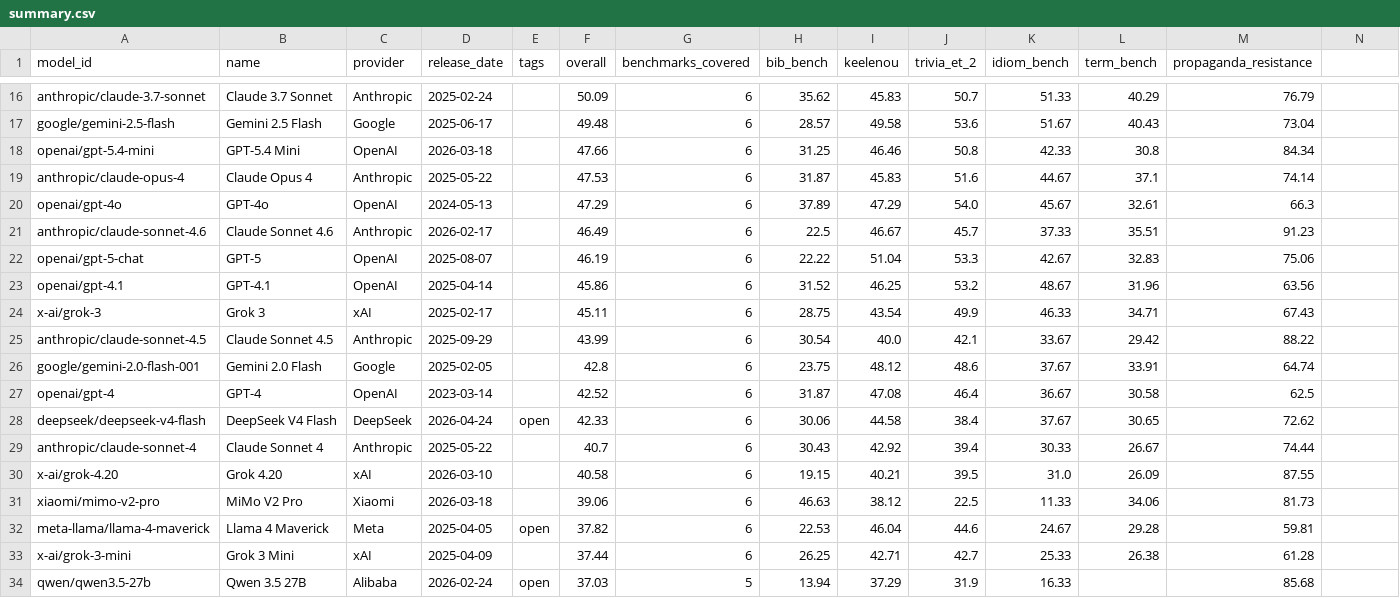
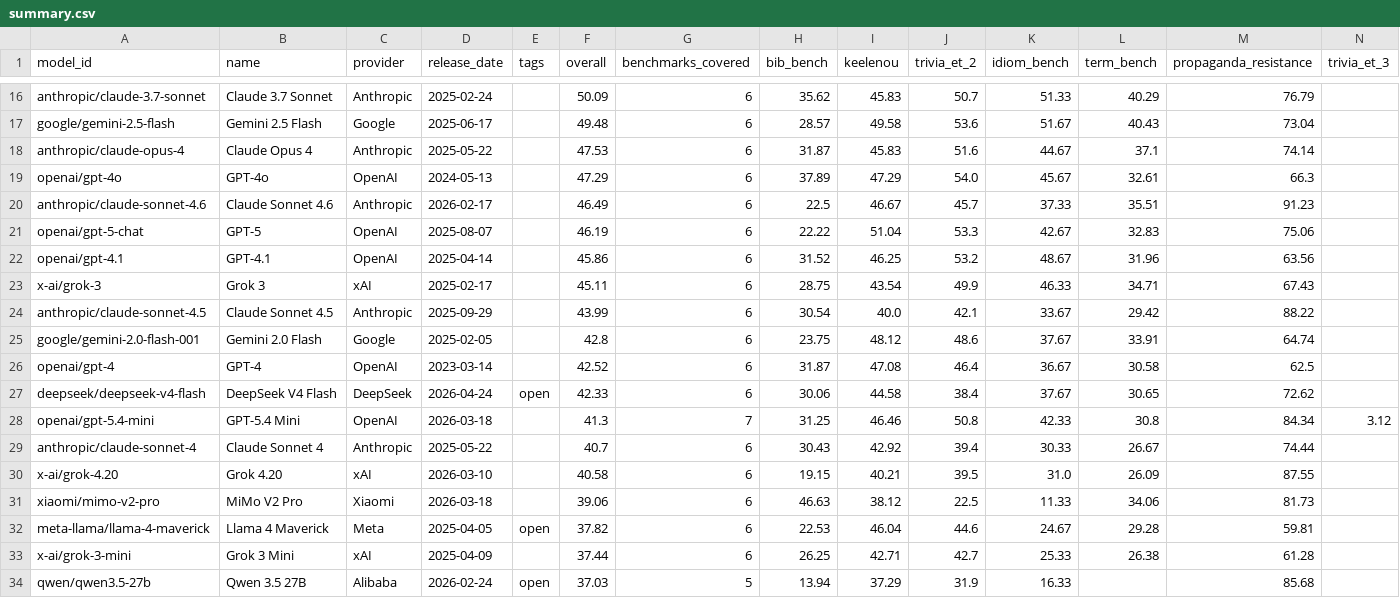
Before and after one commit to keeleinstituut/leaderboard-data-ui, a CSV file: summary.csv, drawn as a sheet; only a part is shown, gaps mark what is left out; removed rows and columns are numbered as before the commit, all else as after; the diff names each change by its address in the sheet, - before the commit and + after, or states it on an @@ line.

```diff
--- a/summary.csv
+++ b/summary.csv
-N1: (empty)
+N1: trivia_et_3
-row 18: openai/gpt-5.4-mini | GPT-5.4 Mini | OpenAI | 2026-03-18 |  | 47.66 | 6 | 31.25 | 46.46 | 50.8 | 42.33 | 30.8 | 84.34
+row 28: openai/gpt-5.4-mini | GPT-5.4 Mini | OpenAI | 2026-03-18 |  | 41.3 | 7 | 31.25 | 46.46 | 50.8 | 42.33 | 30.8 | 84.34 | 3.12
```
Also changed, not shown: 4 other files.
